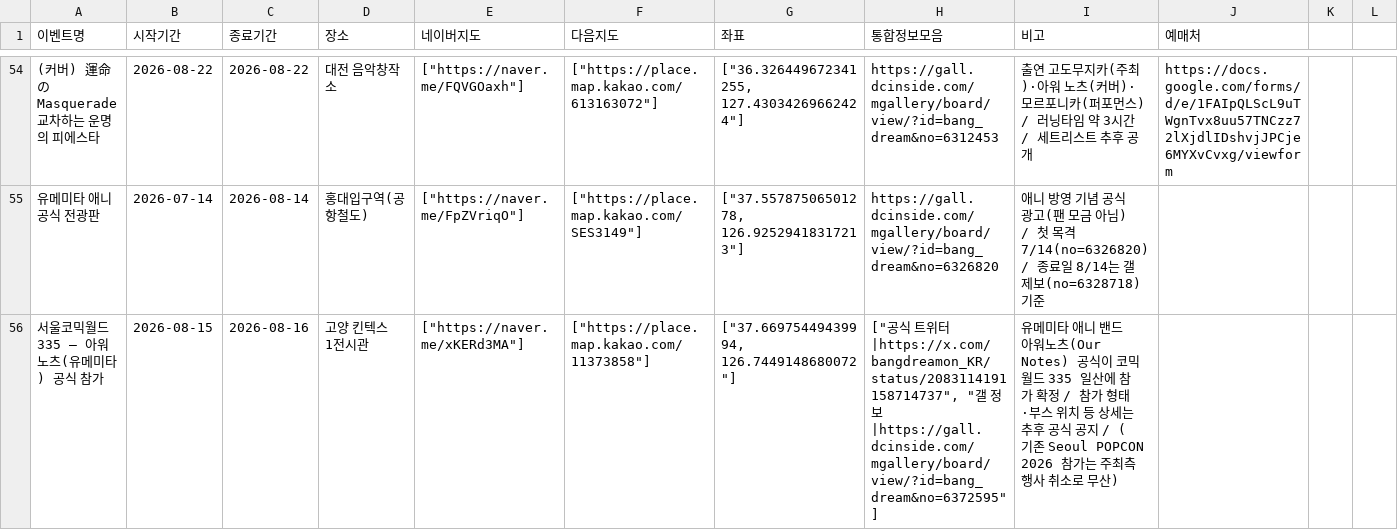
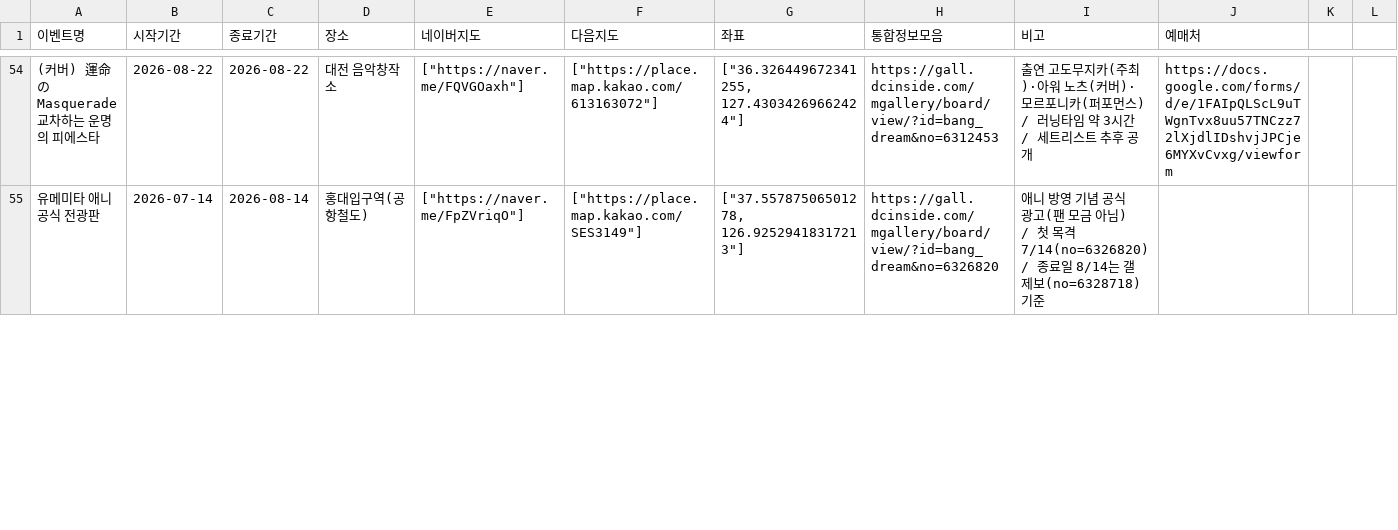
Before and after one commit to bandorigall/bangdream_events.github.io, a CSV file: events.csv, drawn as a sheet; only a part is shown, gaps mark what is left out; removed rows and columns are numbered as before the commit, all else as after; rows hold the shown columns only; the diff covers the shown part only; the diff names each change by its address in the sheet, - before the commit and + after, or states it on an @@ line.

```diff
--- a/events.csv
+++ b/events.csv
-row 56: 서울코믹월드 335 — 아워노츠(유메미타) 공식 참가 | 2026-08-15 | 2026-08-16 | 고양 킨텍스 1전시관 | ["https://naver.me/xKERd3MA"] | ["https://place.map.kakao.com/11373858"] | ["37.66975449439994, 126.7449148680072"] | ["공식 트위터|https://x.com/bangdreamon_KR/status/2083114191158714737", "갤 정보|https://gall.dcinside.com/mgallery/board/view/?id=bang_dream&no=6372595"] | 유메미타 애니 밴드 아워노츠(Our Notes) 공식이 코믹월드 335 일산에 참가 확정 / 참가 형태·부스 위치 등 상세는 추후 공식 공지 / (기존 Seoul POPCON 2026 참가는 주최측 행사 취소로 무산)
```
Also changed, not shown: 1 added row elsewhere in this file, 해외오프이벤/events_overseas.csv, 35 other files.
